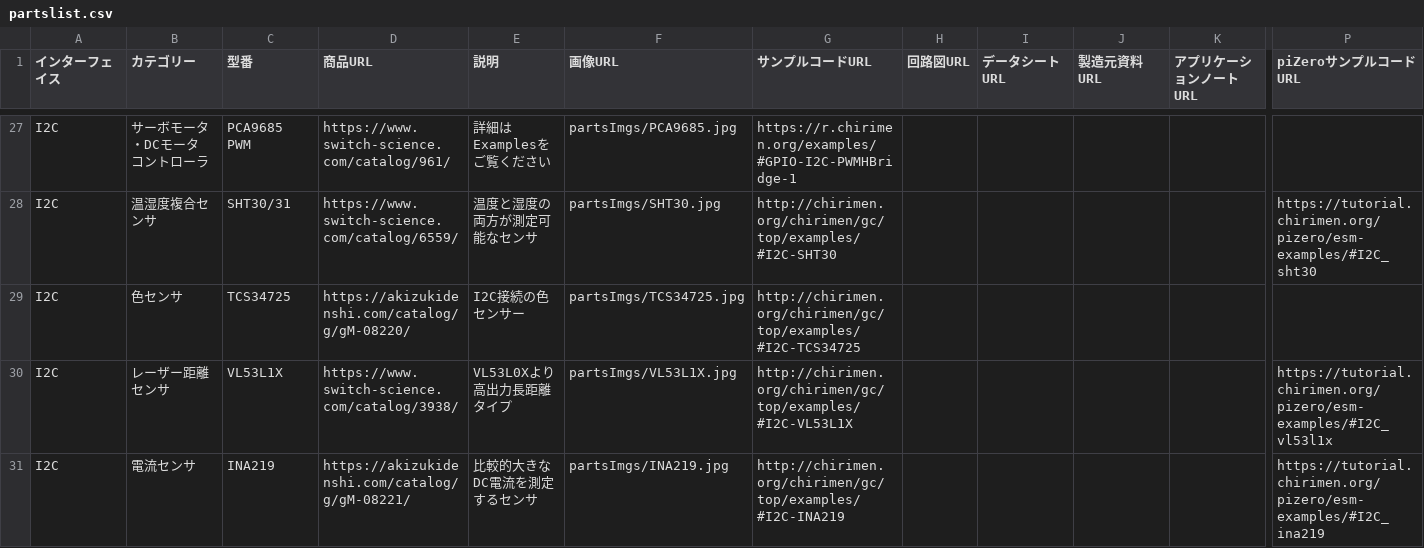
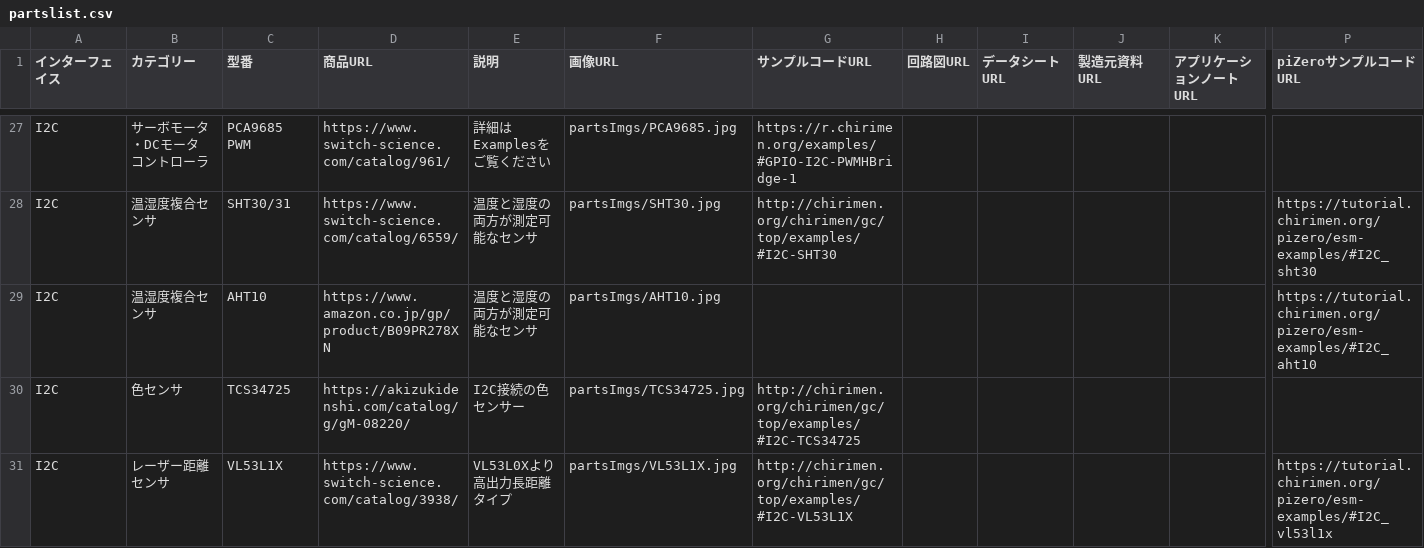
Before and after one commit to chirimen-oh/chirimen.org, a CSV file: _data/partslist.csv, drawn as a sheet; only a part is shown, gaps mark what is left out; the shorter side is filled out with more unchanged rows; rows hold the shown columns only; the diff names each change by its address in the sheet, - before the commit and + after, or states it on an @@ line.

```diff
--- a/_data/partslist.csv
+++ b/_data/partslist.csv
+row 29: I2C | 温湿度複合センサ | AHT10 | https://www.amazon.co.jp/gp/product/B09PR278XN | 温度と湿度の両方が測定可能なセンサ | partsImgs/AHT10.jpg |  |  |  |  |  | https://tutorial.chirimen.org/pizero/esm-examples/#I2C_aht10
```
Also changed, not shown: 1 other file.
